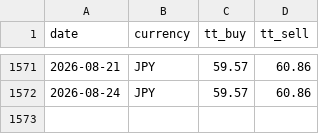
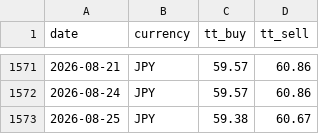
Before and after one commit to c-harsha/sbi-tt, a CSV file: data/jpy.csv, drawn as a sheet; only a part is shown, gaps mark what is left out; the diff names each change by its address in the sheet, - before the commit and + after, or states it on an @@ line.

```diff
--- a/data/jpy.csv
+++ b/data/jpy.csv
+row 1573: 2026-08-25 | JPY | 59.38 | 60.67
```
Also changed, not shown: data/eur.csv, data/gbp.csv, 1 other file.
